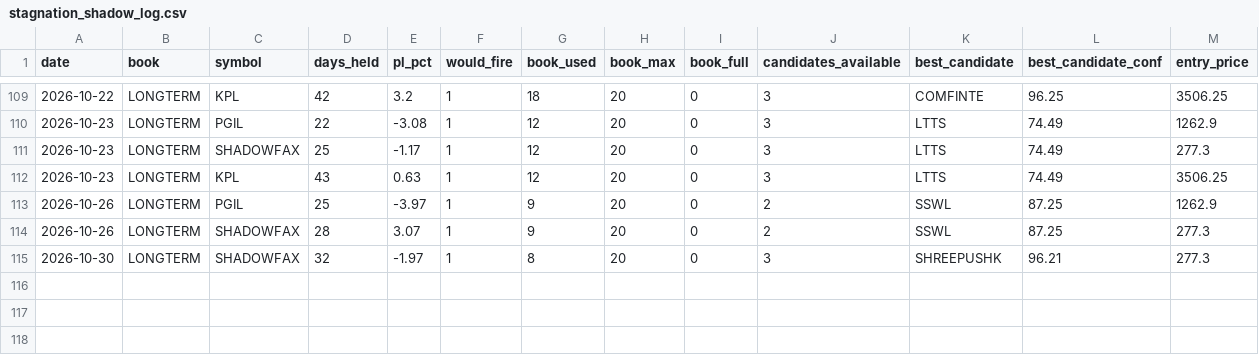
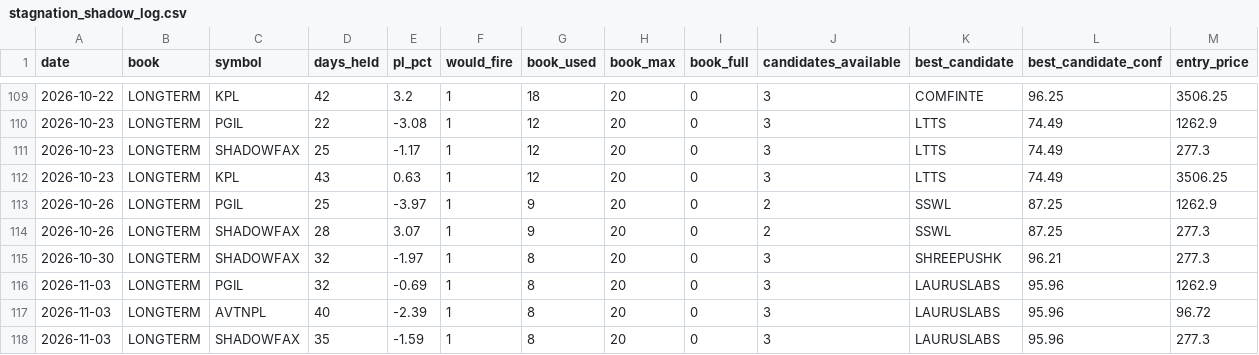
Before and after one commit to Gauravsingh257/stocks-with-gaurav, a CSV file: docs/validation/stagnation_shadow_log.csv, drawn as a sheet; only a part is shown, gaps mark what is left out; rows hold the shown columns only; the diff names each change by its address in the sheet, - before the commit and + after, or states it on an @@ line.

```diff
--- a/docs/validation/stagnation_shadow_log.csv
+++ b/docs/validation/stagnation_shadow_log.csv
+row 116: 2026-11-03 | LONGTERM | PGIL | 32 | -0.69 | 1 | 8 | 20 | 0 | 3 | LAURUSLABS | 95.96 | 1262.9
+row 117: 2026-11-03 | LONGTERM | AVTNPL | 40 | -2.39 | 1 | 8 | 20 | 0 | 3 | LAURUSLABS | 95.96 | 96.72
+row 118: 2026-11-03 | LONGTERM | SHADOWFAX | 35 | -1.59 | 1 | 8 | 20 | 0 | 3 | LAURUSLABS | 95.96 | 277.3
```
